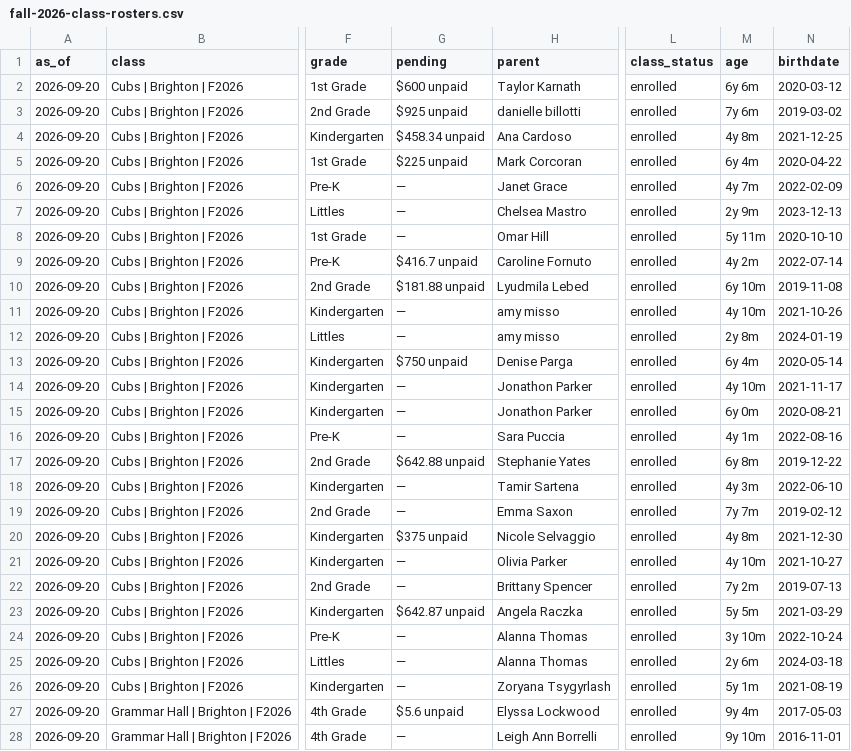
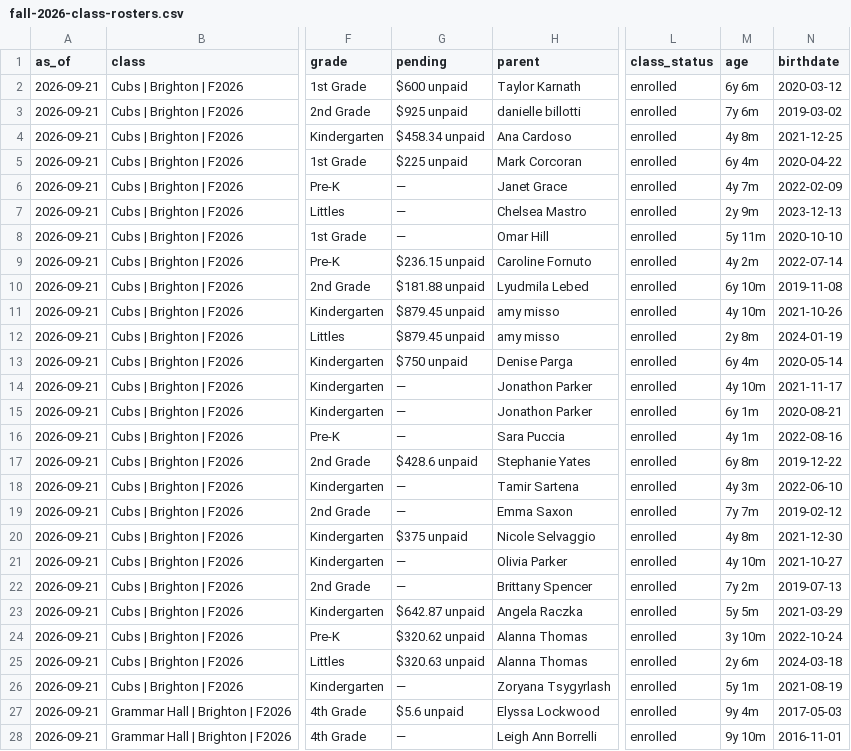
Before and after one commit to itsbrown/homeschool_co-op, a CSV file: docs/audit/fall-2026-class-rosters.csv, drawn as a sheet; only a part is shown, gaps mark what is left out; the diff covers the shown part only; the diff names each change by its address in the sheet, - before the commit and + after, or states it on an @@ line.

```diff
--- a/docs/audit/fall-2026-class-rosters.csv
+++ b/docs/audit/fall-2026-class-rosters.csv
-A2:A28 (as_of): 2026-09-20
+A2:A28 (as_of): 2026-09-21
-G9 (pending): $416.7 unpaid
+G9 (pending): $236.15 unpaid
-G11:G12 (pending): —
+G11:G12 (pending): $879.45 unpaid
-M15 (age): 6y 0m
+M15 (age): 6y 1m
-G17 (pending): $642.88 unpaid
+G17 (pending): $428.6 unpaid
-G24 (pending): —
+G24 (pending): $320.62 unpaid
-G25 (pending): —
+G25 (pending): $320.63 unpaid
```
Also changed, not shown: 133 edited cells elsewhere in this file.
